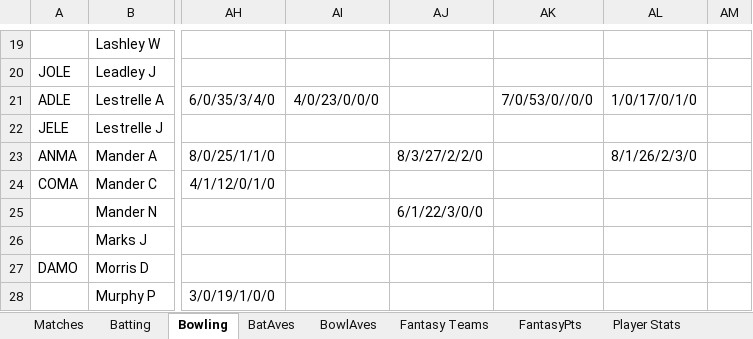
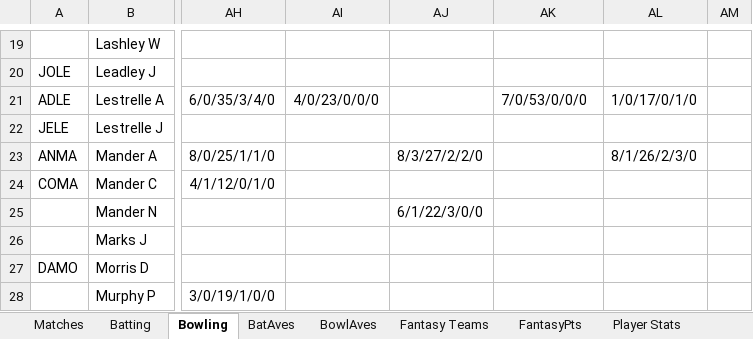
Before and after one commit to mikewoodhouse/stan, an Excel workbook: data/xldata/TOCC Averages 2003.xlsm, sheet Bowling, drawn as a sheet; only a part is shown, gaps mark what is left out; values as stored, in another font and other column widths than the file's, no borders; conditional formats not drawn; the diff names each change by its address in the sheet, - before the commit and + after, or states it on an @@ line.

```diff
--- a/data/xldata/TOCC Averages 2003.xlsm (sheet Bowling)
+++ b/data/xldata/TOCC Averages 2003.xlsm (sheet Bowling)
-AK21: 7/0/53/0//0/0
+AK21: 7/0/53/0/0/0
```
Also changed, not shown: data/xldata/TOCC Averages 2002.xlsm, 14 other files.
